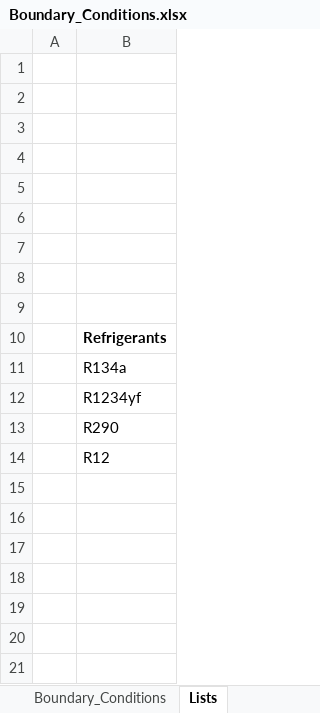
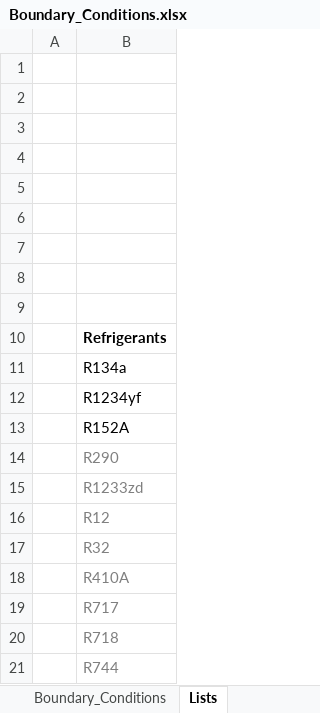
Before and after one commit to Abhay23/VapourCompressionPython, an Excel workbook: Inputs/Boundary_Conditions/Boundary_Conditions.xlsx, sheet Lists, drawn as a sheet; values as stored, in another font and other column widths than the file's, no borders; addresses are those after the commit; the diff names each change by its address in the sheet, - before the commit and + after, or states it on an @@ line.

```diff
--- a/Inputs/Boundary_Conditions/Boundary_Conditions.xlsx (sheet Lists)
+++ b/Inputs/Boundary_Conditions/Boundary_Conditions.xlsx (sheet Lists)
+row 13:  | R152A
-B14 text colour: black
+B14 text colour: #7F7F7F
+row 15:  | R1233zd
-B16 text colour: black
+B16 text colour: #7F7F7F
+row 17:  | R32
+row 18:  | R410A
+row 19:  | R717
+row 20:  | R718
+row 21:  | R744
```
Also changed, not shown: sheet Boundary_Conditions, 16 other files.
